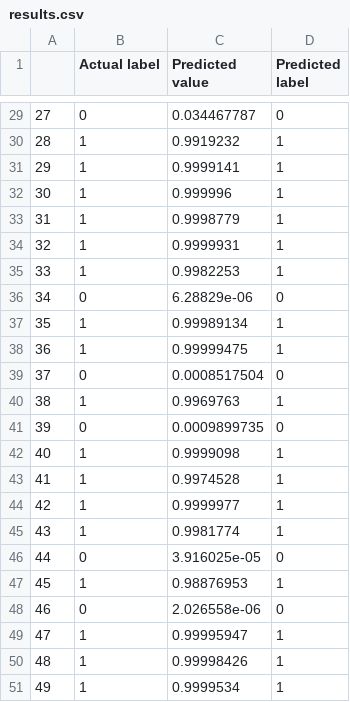
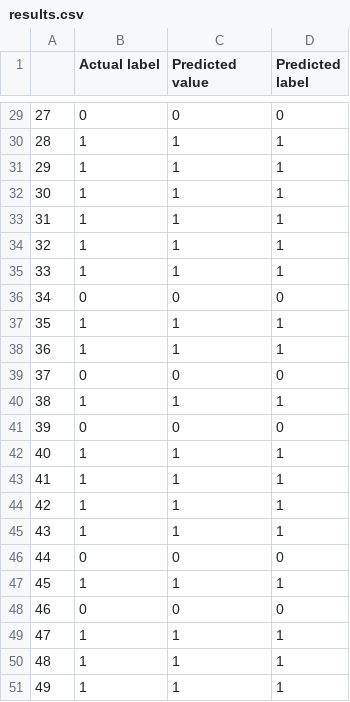
Before and after one commit to lamya01/Artificial-Intelligence-Project-2019, a CSV file: results.csv, drawn as a sheet; only a part is shown, gaps mark what is left out; the diff covers the shown part only.

```diff
--- a/results.csv
+++ b/results.csv
@@ -29,23 +29,23 @@
-27,0,0.034467787,0
-28,1,0.9919232,1
-29,1,0.9999141,1
-30,1,0.999996,1
-31,1,0.9998779,1
-32,1,0.9999931,1
-33,1,0.9982253,1
-34,0,6.28829e-06,0
-35,1,0.99989134,1
-36,1,0.99999475,1
-37,0,0.0008517504,0
-38,1,0.9969763,1
-39,0,0.0009899735,0
-40,1,0.9999098,1
-41,1,0.9974528,1
-42,1,0.9999977,1
-43,1,0.9981774,1
-44,0,3.916025e-05,0
-45,1,0.98876953,1
-46,0,2.026558e-06,0
-47,1,0.99995947,1
-48,1,0.99998426,1
-49,1,0.9999534,1
+27,0,0,0
+28,1,1,1
+29,1,1,1
+30,1,1,1
+31,1,1,1
+32,1,1,1
+33,1,1,1
+34,0,0,0
+35,1,1,1
+36,1,1,1
+37,0,0,0
+38,1,1,1
+39,0,0,0
+40,1,1,1
+41,1,1,1
+42,1,1,1
+43,1,1,1
+44,0,0,0
+45,1,1,1
+46,0,0,0
+47,1,1,1
+48,1,1,1
+49,1,1,1
```
Also changed, not shown: 27 edited cells elsewhere in this file, 1 other file.
